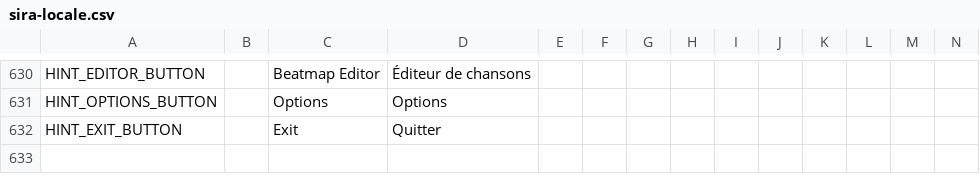
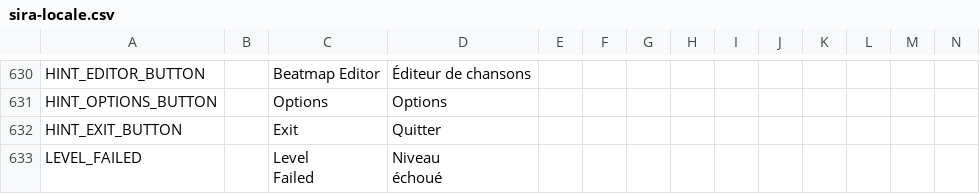
Before and after one commit to Auros/SiraLocalizer, a CSV file: SiraLocalizer/Resources/sira-locale.csv, drawn as a sheet; only a part is shown, gaps mark what is left out; rows hold the shown columns only; ↵ is a line break in a cell; the diff names each change by its address in the sheet, - before the commit and + after, or states it on an @@ line.

Commit message:
Fix LEVEL FAILED not being translatable

```diff
--- a/SiraLocalizer/Resources/sira-locale.csv
+++ b/SiraLocalizer/Resources/sira-locale.csv
+row 633: LEVEL_FAILED |  | Level ↵ Failed | Niveau ↵ échoué
```
Also changed, not shown: 2 other files.
